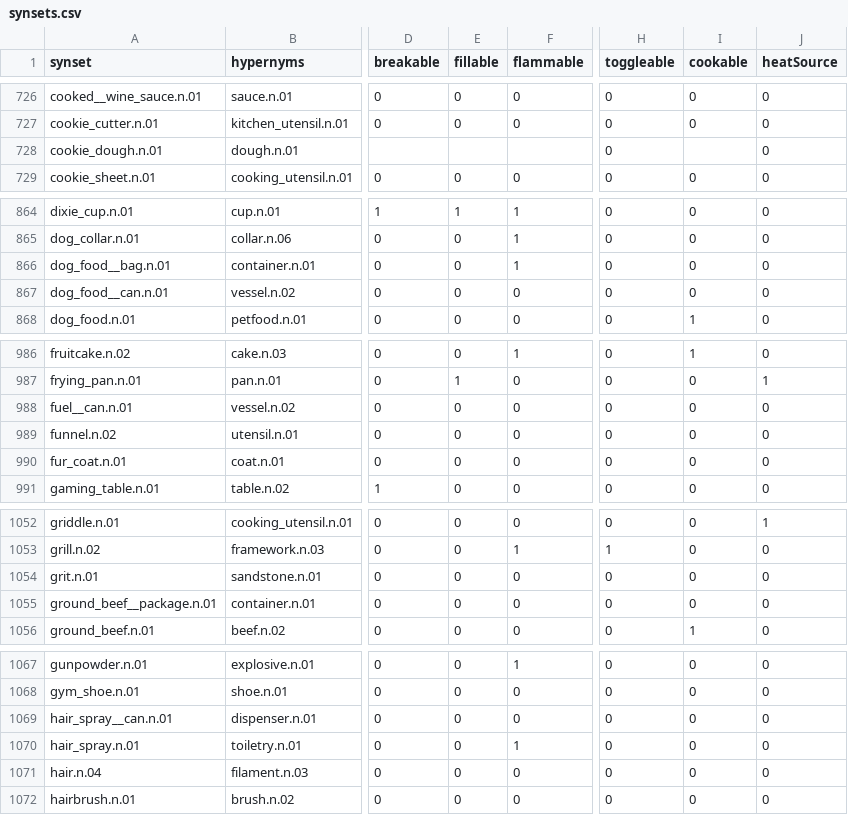
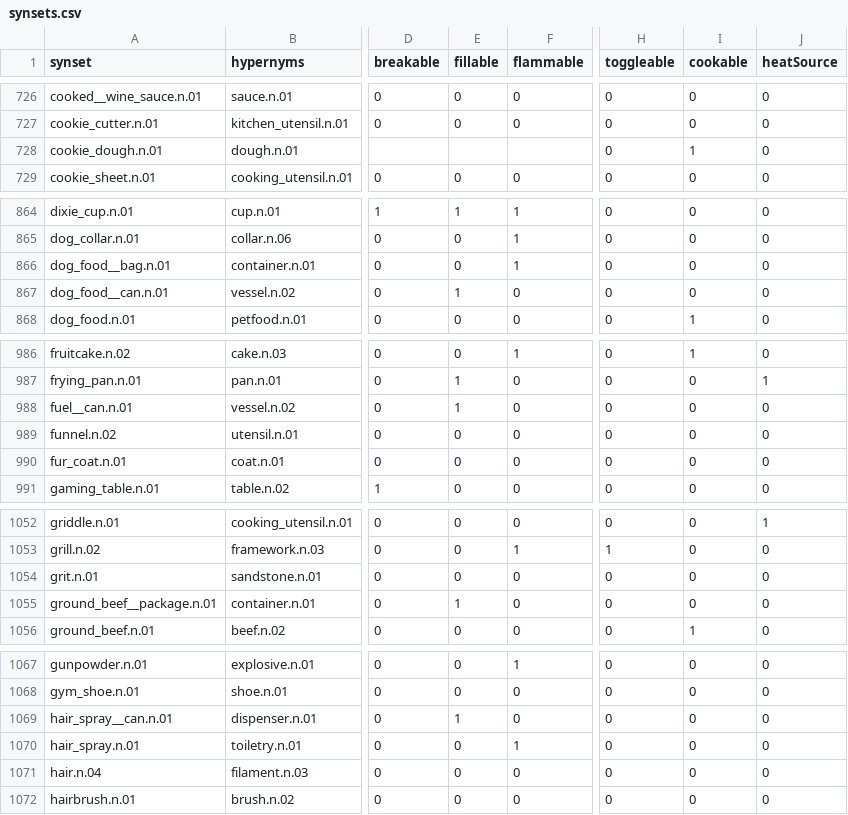
Before and after one commit to StanfordVL/bddl, a CSV file: bddl/generated_data/synsets.csv, drawn as a sheet; only a part is shown, gaps mark what is left out; the diff covers the shown part only; the diff names each change by its address in the sheet, - before the commit and + after, or states it on an @@ line.

```diff
--- a/bddl/generated_data/synsets.csv
+++ b/bddl/generated_data/synsets.csv
-I728 (cookable): (empty)
+I728 (cookable): 1
-E867 (fillable): 0
+E867 (fillable): 1
-E988 (fillable): 0
+E988 (fillable): 1
-E1055 (fillable): 0
+E1055 (fillable): 1
-E1069 (fillable): 0
+E1069 (fillable): 1
```
Also changed, not shown: 12 edited cells elsewhere in this file, 6 other files.
